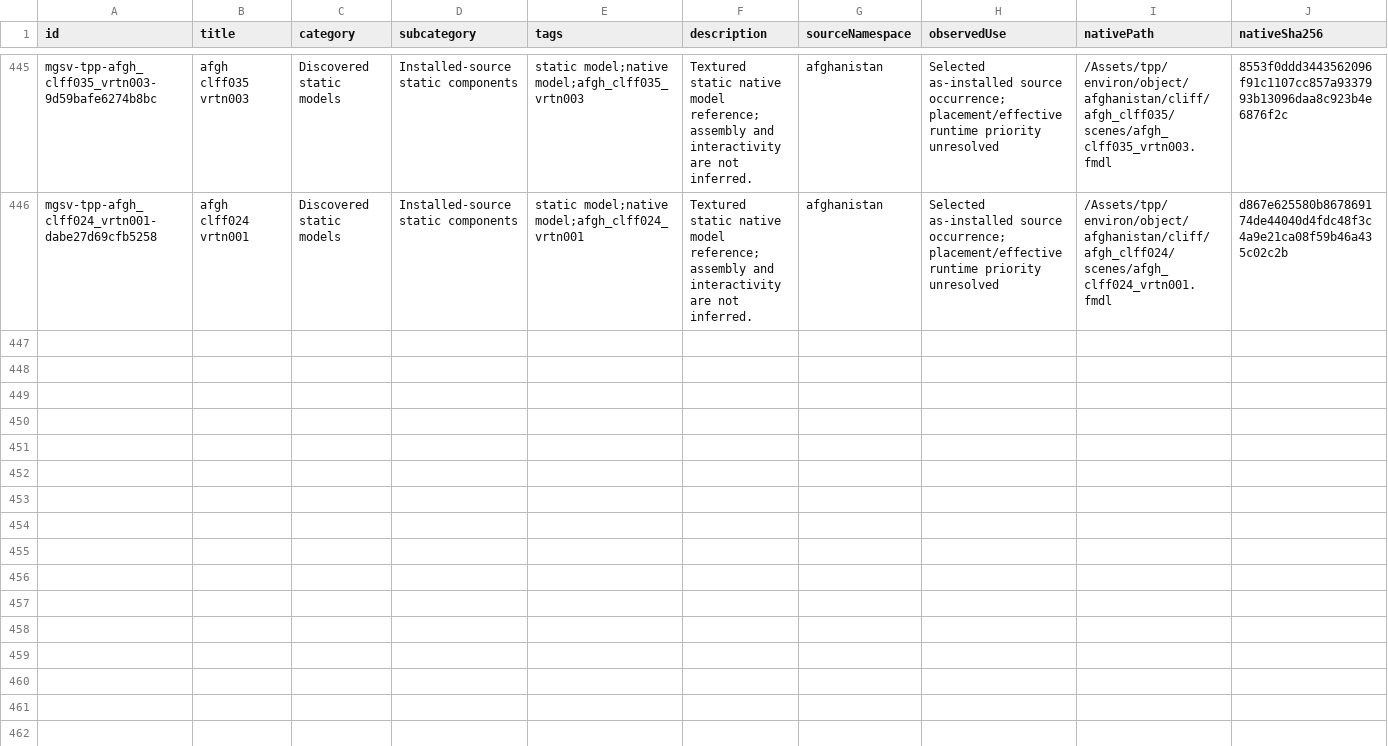
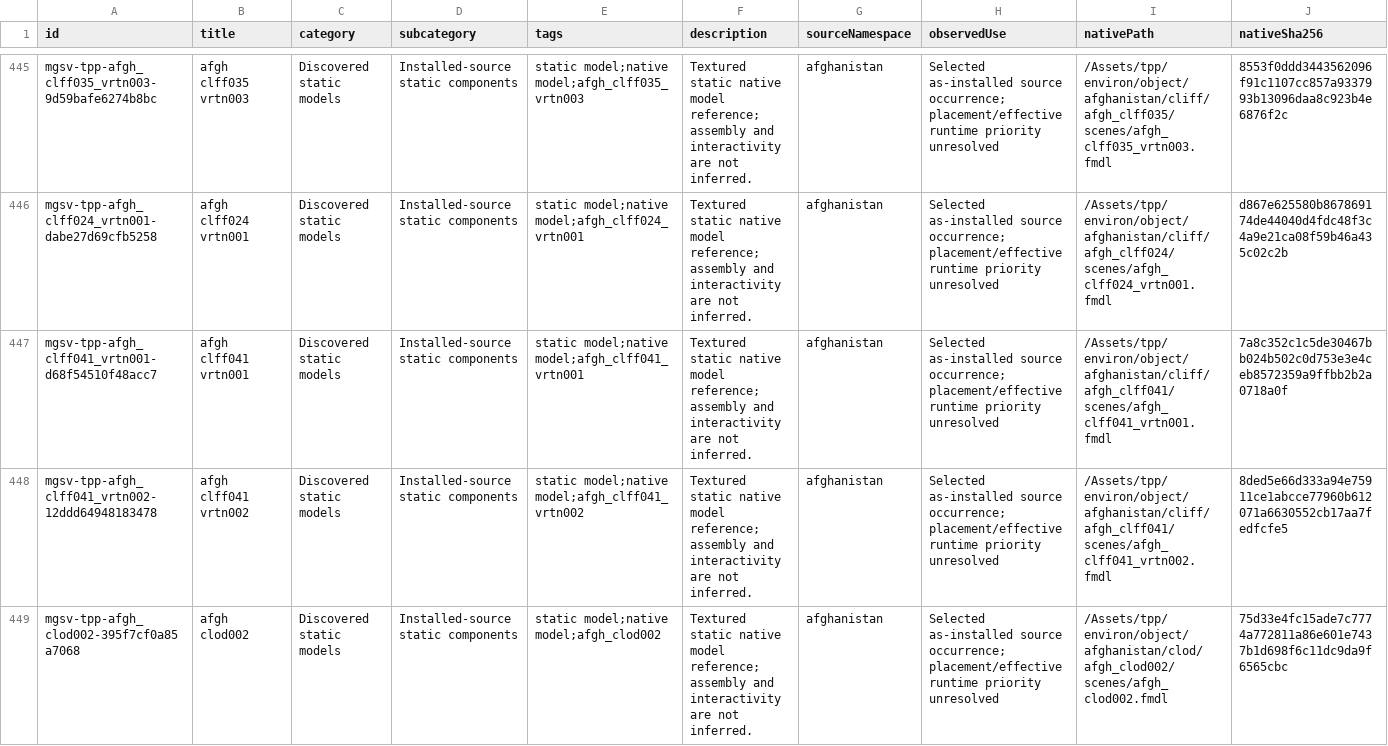
Before and after one commit to arsenal-pt/immersive-mother-base, a CSV file: research/asset-library/catalogue.csv, drawn as a sheet; only a part is shown, gaps mark what is left out; rows hold the shown columns only; the diff covers the shown part only; the diff names each change by its address in the sheet, - before the commit and + after, or states it on an @@ line.

```diff
--- a/research/asset-library/catalogue.csv
+++ b/research/asset-library/catalogue.csv
+row 447: mgsv-tpp-afgh_clff041_vrtn001-d68f54510f48acc7 | afgh clff041 vrtn001 | Discovered static models | Installed-source static components | static model;native model;afgh_clff041_vrtn001 | Textured static native model reference; assembly and interactivity are not inferred. | afghanistan | Selected as-installed source occurrence; placement/effective runtime priority unresolved | /Assets/tpp/environ/object/afghanistan/cliff/afgh_clff041/scenes/afgh_clff041_vrtn001.fmdl | 7a8c352c1c5de30467bb024b502c0d753e3e4ceb8572359a9ffbb2b2a0718a0f
+row 448: mgsv-tpp-afgh_clff041_vrtn002-12ddd64948183478 | afgh clff041 vrtn002 | Discovered static models | Installed-source static components | static model;native model;afgh_clff041_vrtn002 | Textured static native model reference; assembly and interactivity are not inferred. | afghanistan | Selected as-installed source occurrence; placement/effective runtime priority unresolved | /Assets/tpp/environ/object/afghanistan/cliff/afgh_clff041/scenes/afgh_clff041_vrtn002.fmdl | 8ded5e66d333a94e75911ce1abcce77960b612071a6630552cb17aa7fedfcfe5
+row 449: mgsv-tpp-afgh_clod002-395f7cf0a85a7068 | afgh clod002 | Discovered static models | Installed-source static components | static model;native model;afgh_clod002 | Textured static native model reference; assembly and interactivity are not inferred. | afghanistan | Selected as-installed source occurrence; placement/effective runtime priority unresolved | /Assets/tpp/environ/object/afghanistan/clod/afgh_clod002/scenes/afgh_clod002.fmdl | 75d33e4fc15ade7c7774a772811a86e601e7437b1d698f6c11dc9da9f6565cbc
```
Also changed, not shown: 2 added rows elsewhere in this file, research/asset-library/batch-native-lods.csv, research/asset-library/display-catalogue.csv, 55 other files.
